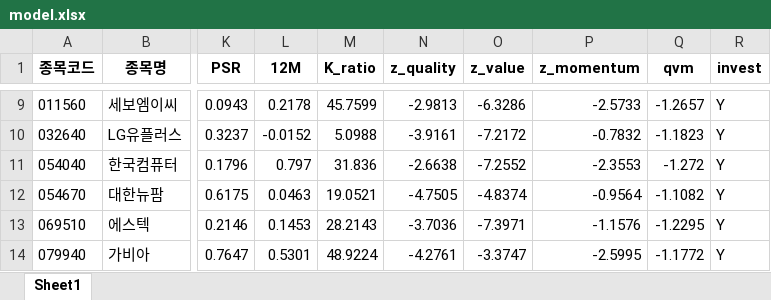
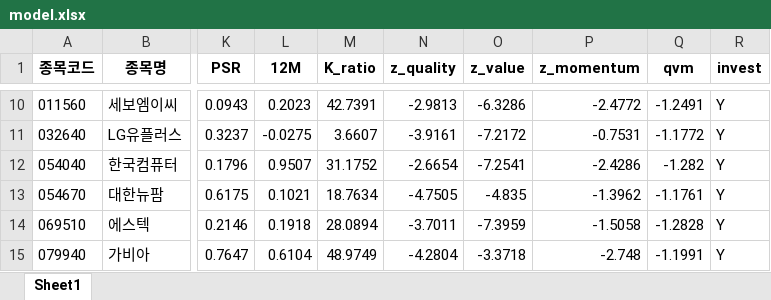
Before and after one commit to dudeh534/Mirae_Exit, an Excel workbook: youngdo/henry_quant/model.xlsx, sheet Sheet1, drawn as a sheet; only a part is shown, gaps mark what is left out; values as stored, in another font and other column widths than the file's, no borders; addresses are those after the commit; the diff covers the shown part only; the diff names each change by its address in the sheet, - before the commit and + after, or states it on an @@ line.

```diff
--- a/youngdo/henry_quant/model.xlsx (sheet Sheet1)
+++ b/youngdo/henry_quant/model.xlsx (sheet Sheet1)
-L10 (12M): 0.2178
+L10 (12M): 0.2023
-M10 (K_ratio): 45.7599
+M10 (K_ratio): 42.7391
-P10 (z_momentum): -2.5733
+P10 (z_momentum): -2.4772
-Q10 (qvm): -1.2657
+Q10 (qvm): -1.2491
-L11 (12M): -0.0152
+L11 (12M): -0.0275
-M11 (K_ratio): 5.0988
+M11 (K_ratio): 3.6607
-P11 (z_momentum): -0.7832
+P11 (z_momentum): -0.7531
-Q11 (qvm): -1.1823
+Q11 (qvm): -1.1772
-L12 (12M): 0.797
+L12 (12M): 0.9507
-M12 (K_ratio): 31.836
+M12 (K_ratio): 31.1752
-N12 (z_quality): -2.6638
+N12 (z_quality): -2.6654
-O12 (z_value): -7.2552
+O12 (z_value): -7.2541
-P12 (z_momentum): -2.3553
+P12 (z_momentum): -2.4286
-Q12 (qvm): -1.272
+Q12 (qvm): -1.282
-L13 (12M): 0.0463
+L13 (12M): 0.1021
-M13 (K_ratio): 19.0521
+M13 (K_ratio): 18.7634
-O13 (z_value): -4.8374
+O13 (z_value): -4.835
-P13 (z_momentum): -0.9564
+P13 (z_momentum): -1.3962
-Q13 (qvm): -1.1082
+Q13 (qvm): -1.1761
-L14 (12M): 0.1453
+L14 (12M): 0.1918
-M14 (K_ratio): 28.2143
+M14 (K_ratio): 28.0894
-N14 (z_quality): -3.7036
+N14 (z_quality): -3.7011
-O14 (z_value): -7.3971
+O14 (z_value): -7.3959
-P14 (z_momentum): -1.1576
+P14 (z_momentum): -1.5058
-Q14 (qvm): -1.2295
+Q14 (qvm): -1.2828
-L15 (12M): 0.5301
+L15 (12M): 0.6104
-M15 (K_ratio): 48.9224
+M15 (K_ratio): 48.9749
-N15 (z_quality): -4.2761
+N15 (z_quality): -4.2804
-O15 (z_value): -3.3747
+O15 (z_value): -3.3718
-P15 (z_momentum): -2.5995
+P15 (z_momentum): -2.748
-Q15 (qvm): -1.1772
+Q15 (qvm): -1.1991
```
Also changed, not shown: 2 added rows, 2 removed rows and 59 edited cells elsewhere in this sheet, 3 other files.
